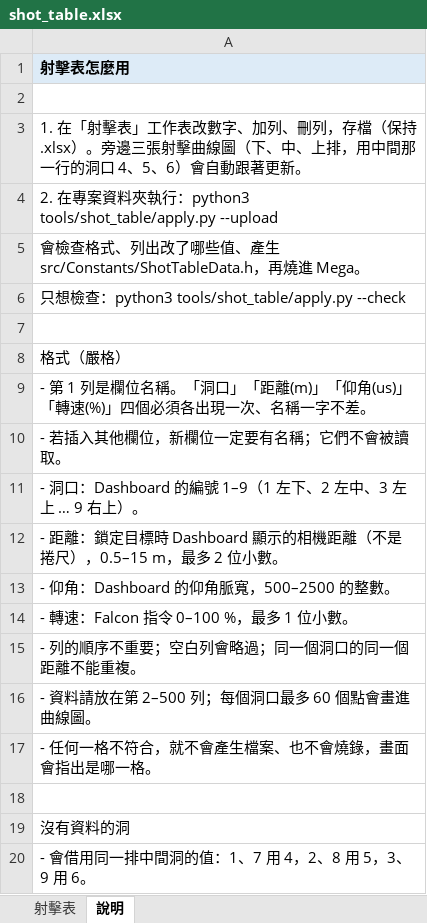
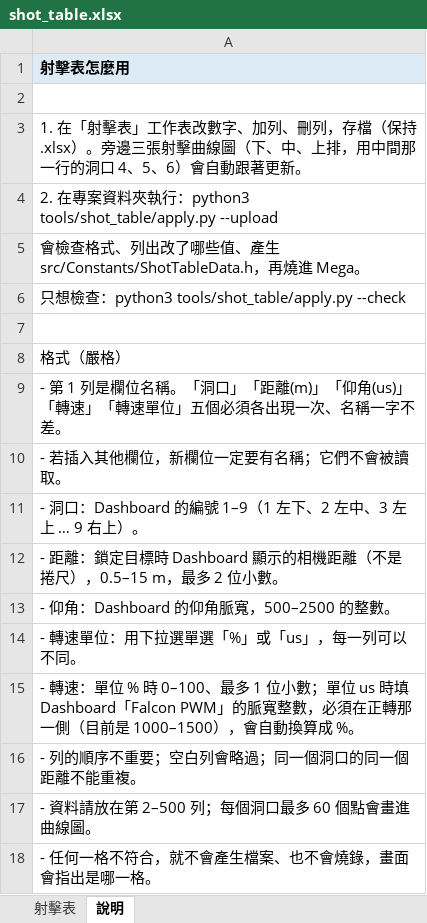
Before and after one commit to YXYang960102/TEL-Robot-2026, an Excel workbook: tools/shot_table/shot_table.xlsx, sheet 說明, drawn as a sheet; only a part is shown; the shorter side is filled out with more unchanged rows; values as stored, in another font and other column widths than the file's, no borders; the diff names each change by its address in the sheet, - before the commit and + after, or states it on an @@ line.

```diff
--- a/tools/shot_table/shot_table.xlsx (sheet 說明)
+++ b/tools/shot_table/shot_table.xlsx (sheet 說明)
-A9: …」「轉速(%)」四個必須各…
+A9: …」「轉速」「轉速單位」五個必須各…
-A14: - 轉速：Falcon 指令 0–100 %，最多 1 位小數。
+A14: - 轉速單位：用下拉選單選「%」或「us」，每一列可以不同。
+row 15: - 轉速：單位 % 時 0–100、最多 1 位小數；單位 us 時填 Dashboard「Falcon PWM」的脈寬整數，必須在正轉那一側（目前是 1000–1500），會自動換算成 %。
```
Also changed, not shown: sheet 射擊表, 3 other files.
